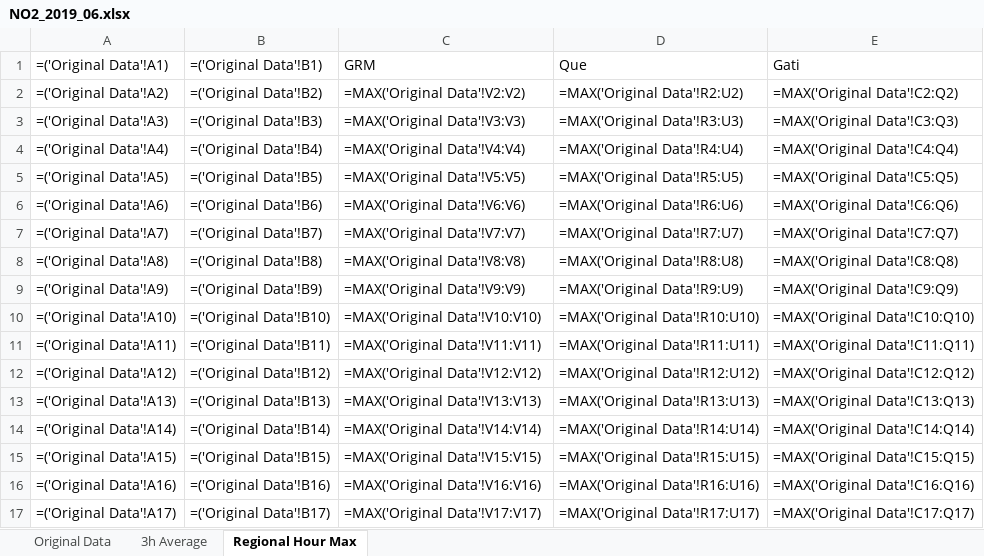
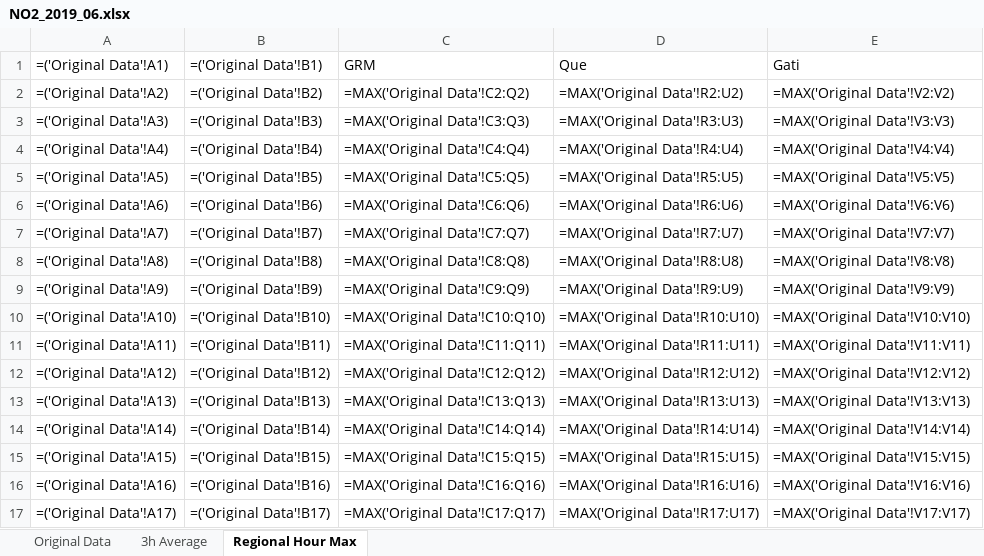
Before and after one commit to ding-ma/Data_Verification, an Excel workbook: src/excel_output/NO2_2019_06.xlsx, sheet Regional Hour Max, drawn as a sheet; only a part is shown; values as stored, in another font and other column widths than the file's, no borders; formulas without a stored value are shown as written; conditional formats not drawn; the diff covers the shown part only; the diff names each change by its address in the sheet, - before the commit and + after, or states it on an @@ line.

```diff
--- a/src/excel_output/NO2_2019_06.xlsx (sheet Regional Hour Max)
+++ b/src/excel_output/NO2_2019_06.xlsx (sheet Regional Hour Max)
-C2 (GRM): =MAX('Original Data'!V2:V2)
+C2 (GRM): =MAX('Original Data'!C2:Q2)
-E2 (Gati): =MAX('Original Data'!C2:Q2)
+E2 (Gati): =MAX('Original Data'!V2:V2)
-C3 (GRM): =MAX('Original Data'!V3:V3)
+C3 (GRM): =MAX('Original Data'!C3:Q3)
-E3 (Gati): =MAX('Original Data'!C3:Q3)
+E3 (Gati): =MAX('Original Data'!V3:V3)
-C4 (GRM): =MAX('Original Data'!V4:V4)
+C4 (GRM): =MAX('Original Data'!C4:Q4)
-E4 (Gati): =MAX('Original Data'!C4:Q4)
+E4 (Gati): =MAX('Original Data'!V4:V4)
-C5 (GRM): =MAX('Original Data'!V5:V5)
+C5 (GRM): =MAX('Original Data'!C5:Q5)
-E5 (Gati): =MAX('Original Data'!C5:Q5)
+E5 (Gati): =MAX('Original Data'!V5:V5)
-C6 (GRM): =MAX('Original Data'!V6:V6)
+C6 (GRM): =MAX('Original Data'!C6:Q6)
-E6 (Gati): =MAX('Original Data'!C6:Q6)
+E6 (Gati): =MAX('Original Data'!V6:V6)
-C7 (GRM): =MAX('Original Data'!V7:V7)
+C7 (GRM): =MAX('Original Data'!C7:Q7)
-E7 (Gati): =MAX('Original Data'!C7:Q7)
+E7 (Gati): =MAX('Original Data'!V7:V7)
-C8 (GRM): =MAX('Original Data'!V8:V8)
+C8 (GRM): =MAX('Original Data'!C8:Q8)
-E8 (Gati): =MAX('Original Data'!C8:Q8)
+E8 (Gati): =MAX('Original Data'!V8:V8)
-C9 (GRM): =MAX('Original Data'!V9:V9)
+C9 (GRM): =MAX('Original Data'!C9:Q9)
-E9 (Gati): =MAX('Original Data'!C9:Q9)
+E9 (Gati): =MAX('Original Data'!V9:V9)
-C10 (GRM): =MAX('Original Data'!V10:V10)
+C10 (GRM): =MAX('Original Data'!C10:Q10)
-E10 (Gati): =MAX('Original Data'!C10:Q10)
+E10 (Gati): =MAX('Original Data'!V10:V10)
-C11 (GRM): =MAX('Original Data'!V11:V11)
+C11 (GRM): =MAX('Original Data'!C11:Q11)
-E11 (Gati): =MAX('Original Data'!C11:Q11)
+E11 (Gati): =MAX('Original Data'!V11:V11)
-C12 (GRM): =MAX('Original Data'!V12:V12)
+C12 (GRM): =MAX('Original Data'!C12:Q12)
-E12 (Gati): =MAX('Original Data'!C12:Q12)
+E12 (Gati): =MAX('Original Data'!V12:V12)
-C13 (GRM): =MAX('Original Data'!V13:V13)
+C13 (GRM): =MAX('Original Data'!C13:Q13)
-E13 (Gati): =MAX('Original Data'!C13:Q13)
+E13 (Gati): =MAX('Original Data'!V13:V13)
-C14 (GRM): =MAX('Original Data'!V14:V14)
+C14 (GRM): =MAX('Original Data'!C14:Q14)
-E14 (Gati): =MAX('Original Data'!C14:Q14)
+E14 (Gati): =MAX('Original Data'!V14:V14)
-C15 (GRM): =MAX('Original Data'!V15:V15)
+C15 (GRM): =MAX('Original Data'!C15:Q15)
-E15 (Gati): =MAX('Original Data'!C15:Q15)
+E15 (Gati): =MAX('Original Data'!V15:V15)
-C16 (GRM): =MAX('Original Data'!V16:V16)
+C16 (GRM): =MAX('Original Data'!C16:Q16)
-E16 (Gati): =MAX('Original Data'!C16:Q16)
+E16 (Gati): =MAX('Original Data'!V16:V16)
-C17 (GRM): =MAX('Original Data'!V17:V17)
+C17 (GRM): =MAX('Original Data'!C17:Q17)
-E17 (Gati): =MAX('Original Data'!C17:Q17)
+E17 (Gati): =MAX('Original Data'!V17:V17)
```
Also changed, not shown: 1408 edited cells elsewhere in this sheet, src/excel_output/O3_2019_06.xlsx, src/excel_output/PM25_2019_06.xlsx, 1 other file.
